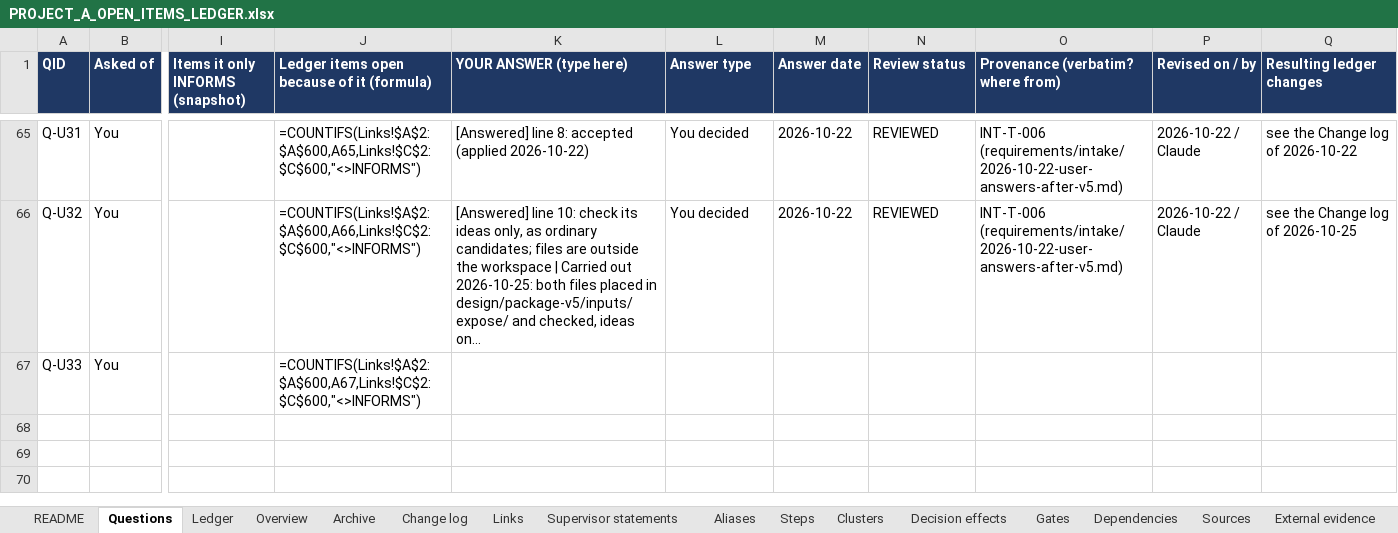
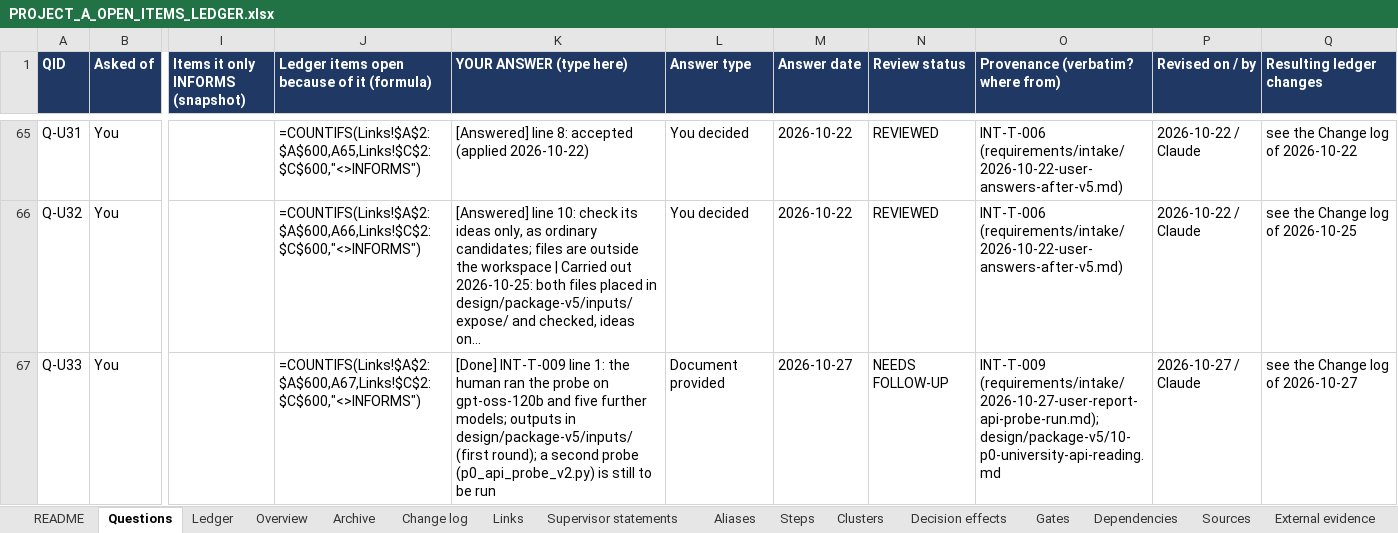
Before and after one commit to omarelansary/thesis-policy-design, an Excel workbook: design/ledger/PROJECT_A_OPEN_ITEMS_LEDGER.xlsx, sheet Questions, drawn as a sheet; only a part is shown, gaps mark what is left out; long unchanged cells end in …; values as stored, in another font and other column widths than the file's, no borders; formulas without a stored value are shown as written; conditional formats not drawn; the diff names each change by its address in the sheet, - before the commit and + after, or states it on an @@ line.

```diff
--- a/design/ledger/PROJECT_A_OPEN_ITEMS_LEDGER.xlsx (sheet Questions)
+++ b/design/ledger/PROJECT_A_OPEN_ITEMS_LEDGER.xlsx (sheet Questions)
-K67 (YOUR ANSWER (type here)): (empty)
+K67 (YOUR ANSWER (type here)): [Done] INT-T-009 line 1: the human ran the probe on gpt-oss-120b and five further models; outputs in design/package-v5/inputs/ (first round); a second probe (p0_api_probe_v2.py) is still to be run
-L67 (Answer type): (empty)
+L67 (Answer type): Document provided
-M67 (Answer date): (empty)
+M67 (Answer date): 2026-10-27
-N67 (Review status): (empty)
+N67 (Review status): NEEDS FOLLOW-UP
-O67: (empty)
+O67: INT-T-009 (requirements/intake/2026-10-27-user-report-api-probe-run.md); design/package-v5/10-p0-university-api-reading.md
-P67 (Revised on / by): (empty)
+P67 (Revised on / by): 2026-10-27 / Claude
-Q67 (Resulting ledger changes): (empty)
+Q67 (Resulting ledger changes): see the Change log of 2026-10-27
```
Also changed, not shown: sheet Change log, sheet Ledger, 23 other files.
